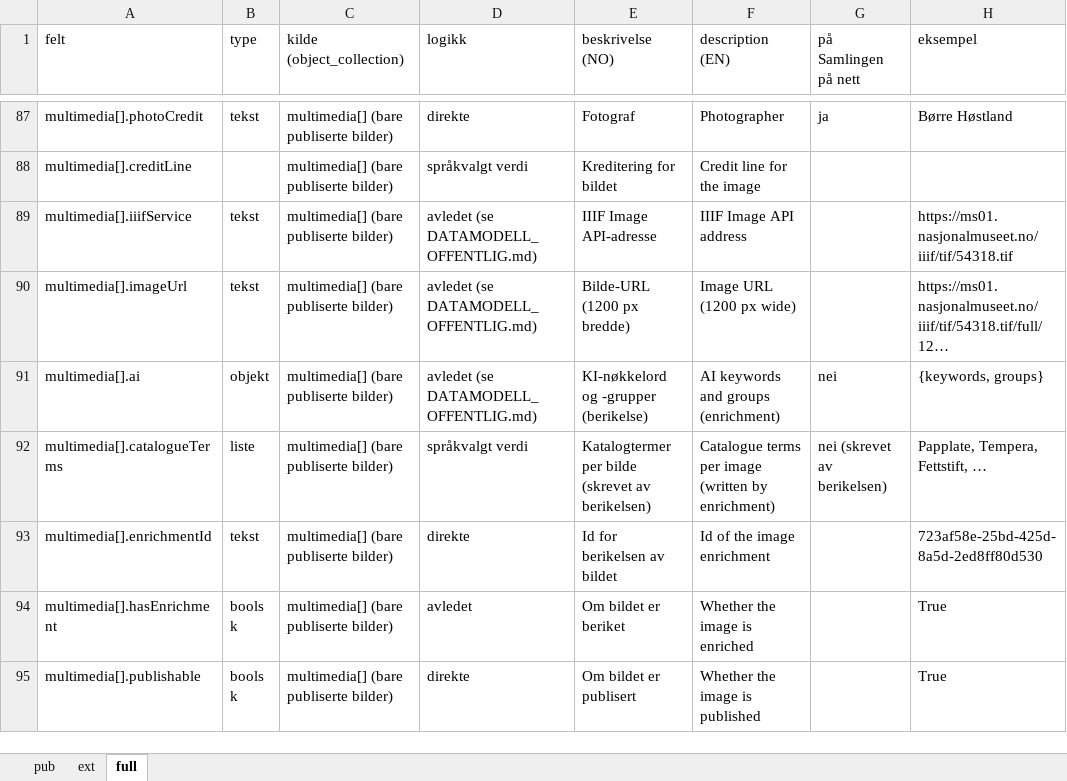
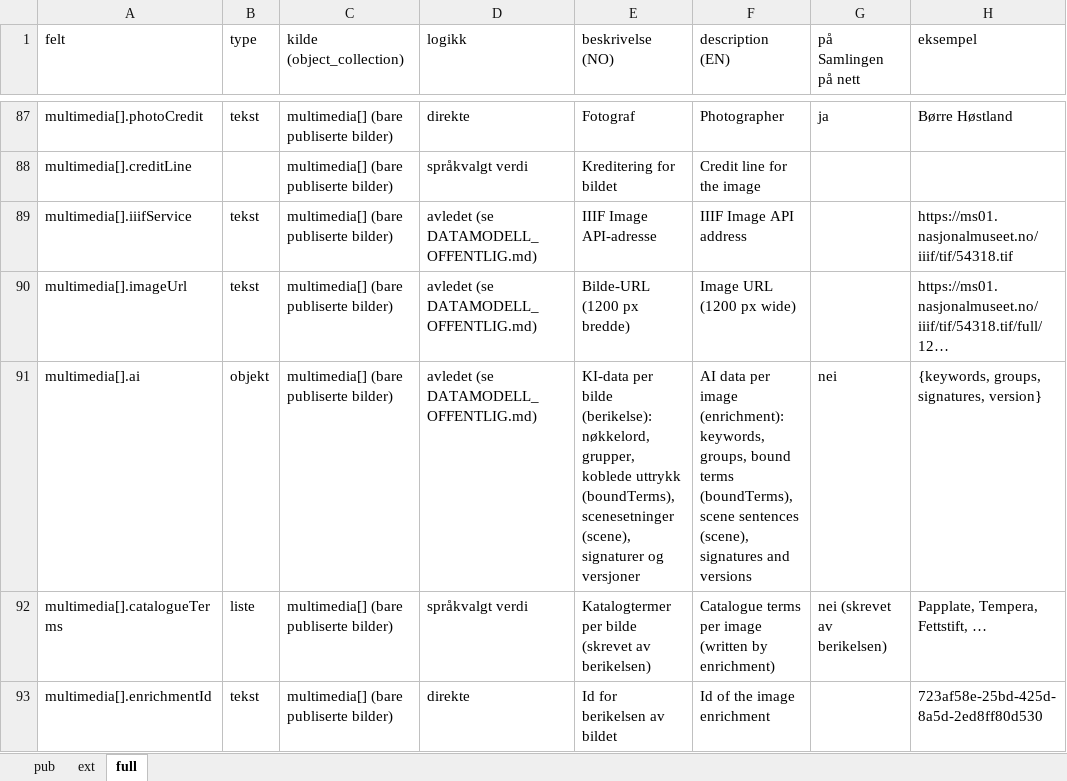
Before and after one commit to nasjonalmuseet/api-docs, an Excel workbook: assets/feltliste.xlsx, sheet full, drawn as a sheet; only a part is shown, gaps mark what is left out; the shorter side is filled out with more unchanged rows; values as stored, in another font and other column widths than the file's, no borders; the diff names each change by its address in the sheet, - before the commit and + after, or states it on an @@ line.

```diff
--- a/assets/feltliste.xlsx (sheet full)
+++ b/assets/feltliste.xlsx (sheet full)
-E91 (beskrivelse (NO)): KI-nøkkelord og -grupper (berikelse)
+E91 (beskrivelse (NO)): KI-data per bilde (berikelse): nøkkelord, grupper, koblede uttrykk (boundTerms), scenesetninger (scene), signaturer og versjoner
-F91 (description (EN)): AI keywords and groups (enrichment)
+F91 (description (EN)): AI data per image (enrichment): keywords, groups, bound terms (boundTerms), scene sentences (scene), signatures and versions
-H91 (eksempel): {keywords, groups}
+H91 (eksempel): {keywords, groups, signatures, version}
```
Also changed, not shown: sheet pub, sheet ext, 4 other files.
